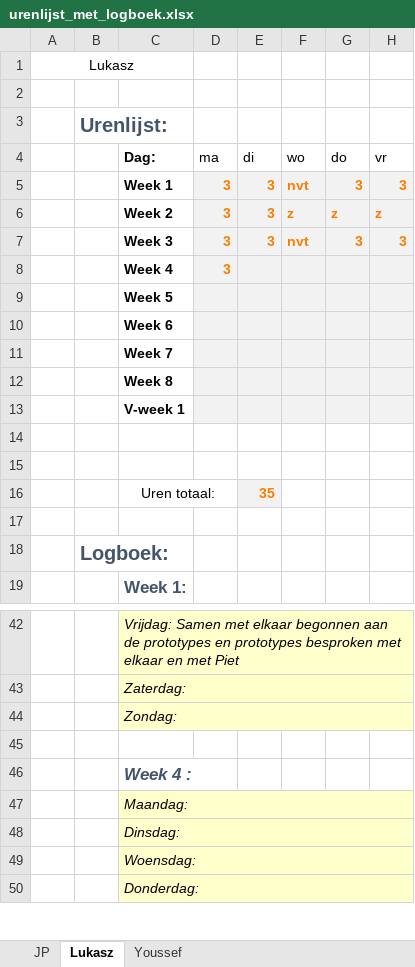
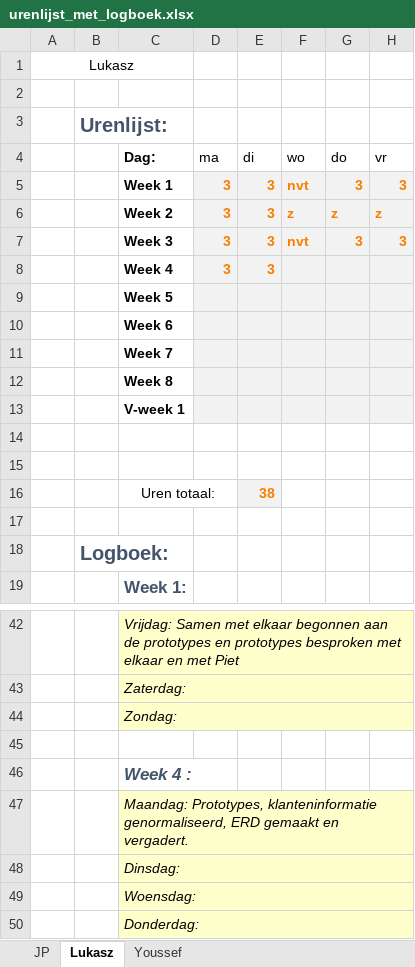
Before and after one commit to jpslimmen2/Barroc-IT-Groep-2, an Excel workbook: documentatie/urenlijst_met_logboek.xlsx, sheet Lukasz, drawn as a sheet; only a part is shown, gaps mark what is left out; values as stored, in another font and other column widths than the file's, no borders; the diff names each change by its address in the sheet, - before the commit and + after, or states it on an @@ line.

```diff
--- a/documentatie/urenlijst_met_logboek.xlsx (sheet Lukasz)
+++ b/documentatie/urenlijst_met_logboek.xlsx (sheet Lukasz)
-E8 (di): (empty)
+E8 (di): 3
-E16 (di): 35
+E16 (di): 38
-C47 (Dag:): Maandag:
+C47 (Dag:): Maandag: Prototypes, klanteninformatie genormaliseerd, ERD gemaakt en vergadert.
```
Also changed, not shown: sheet Youssef, 5 other files.
